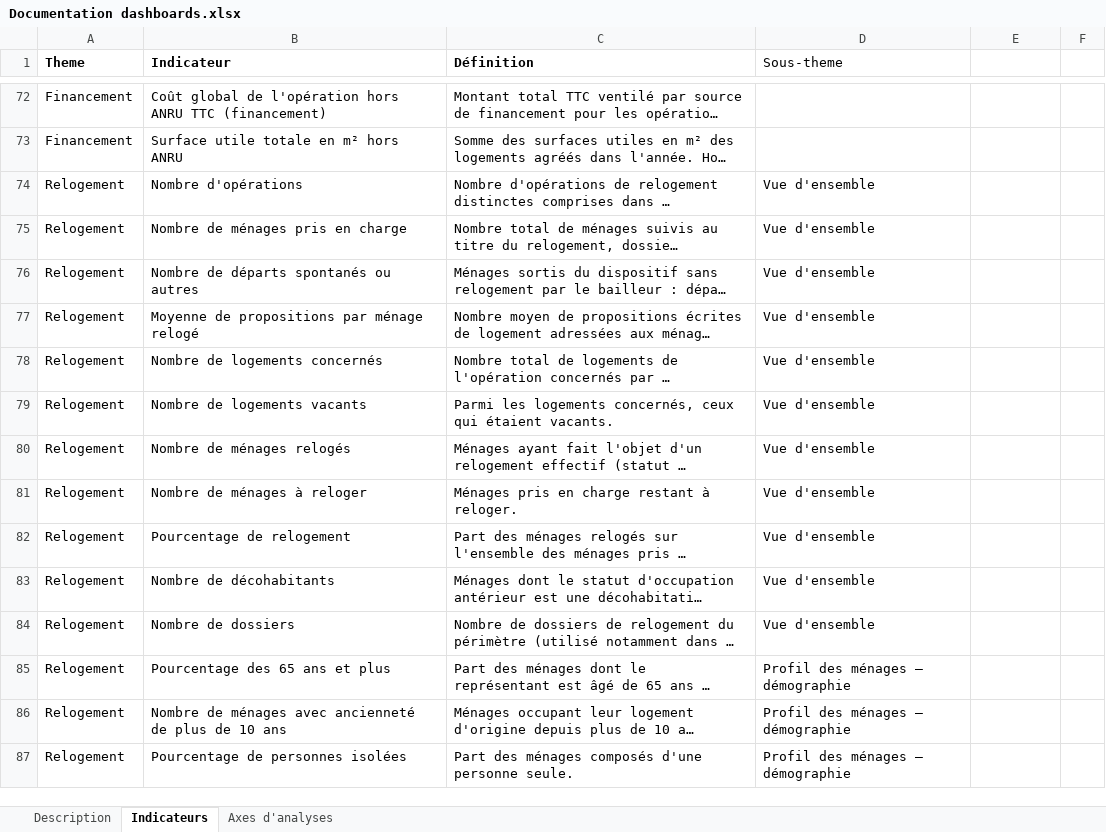
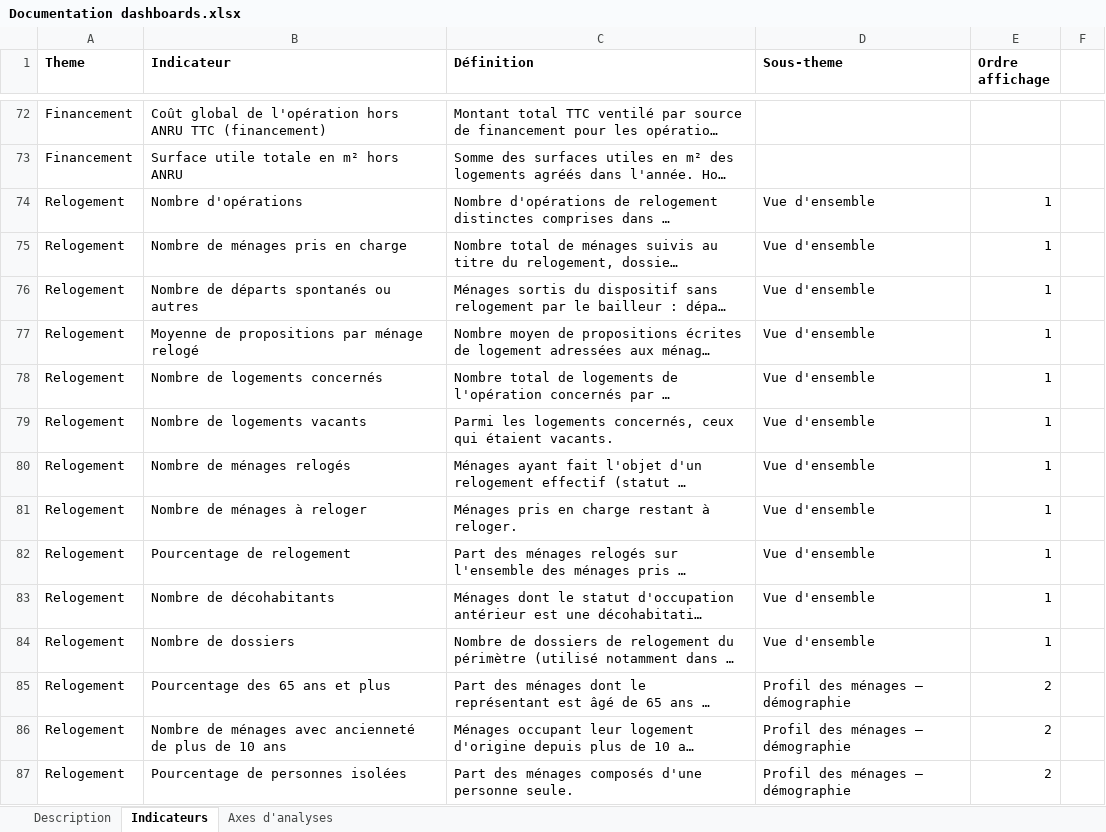
Before and after one commit to L-UNION-SOCIALE-POUR-L-HABITAT/repo_dashboards, an Excel workbook: Documentation dashboards.xlsx, sheet Indicateurs, drawn as a sheet; only a part is shown, gaps mark what is left out; long unchanged cells end in …; values as stored, in another font and other column widths than the file's, no borders; the diff covers the shown part only; the diff names each change by its address in the sheet, - before the commit and + after, or states it on an @@ line.

Commit message:
Add files via upload

```diff
--- a/Documentation dashboards.xlsx (sheet Indicateurs)
+++ b/Documentation dashboards.xlsx (sheet Indicateurs)
-D1 bold: off
+D1 bold: on
-E1: (empty)
+E1: Ordre affichage
-E74:E84 (Ordre affichage): (empty)
+E74:E84 (Ordre affichage): 1
-E85:E87 (Ordre affichage): (empty)
+E85:E87 (Ordre affichage): 2
```
Also changed, not shown: 33 edited cells elsewhere in this sheet.
